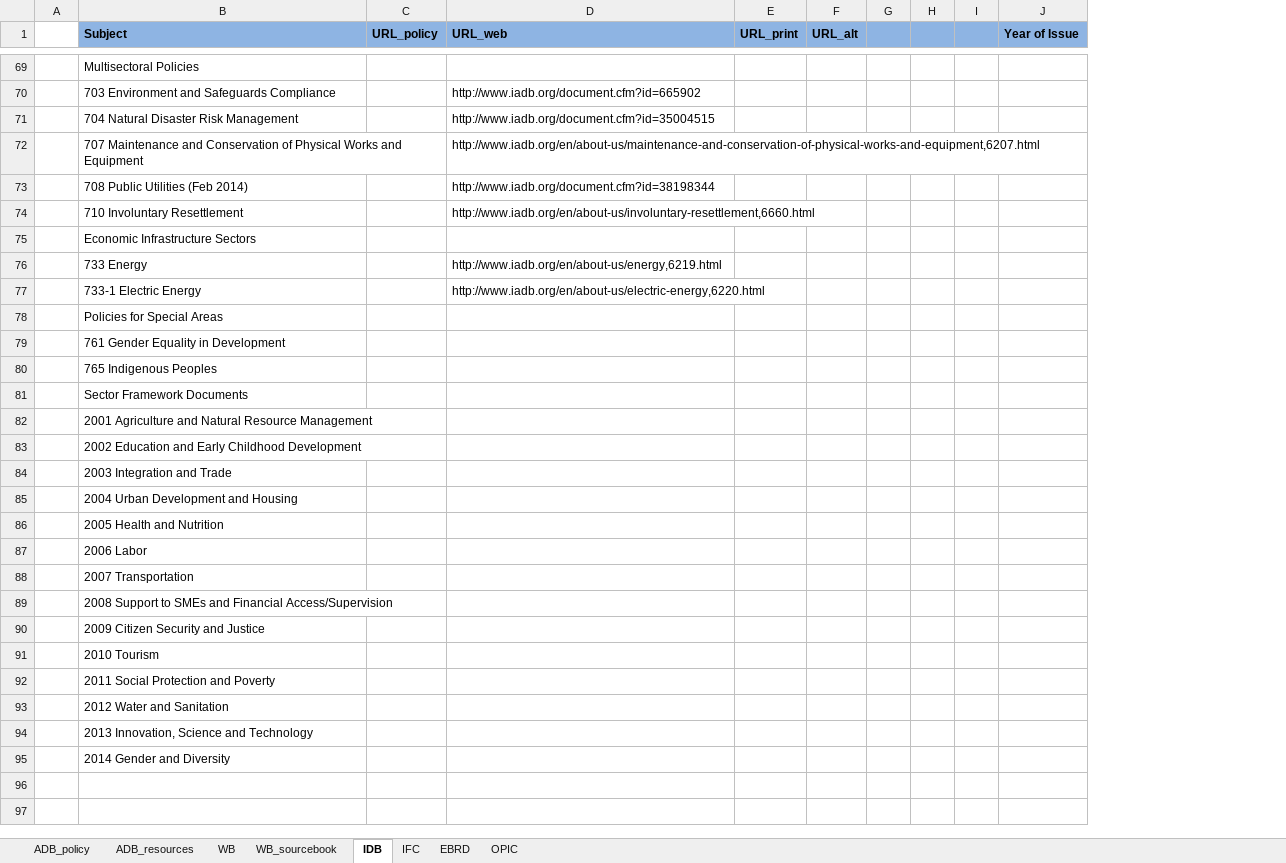
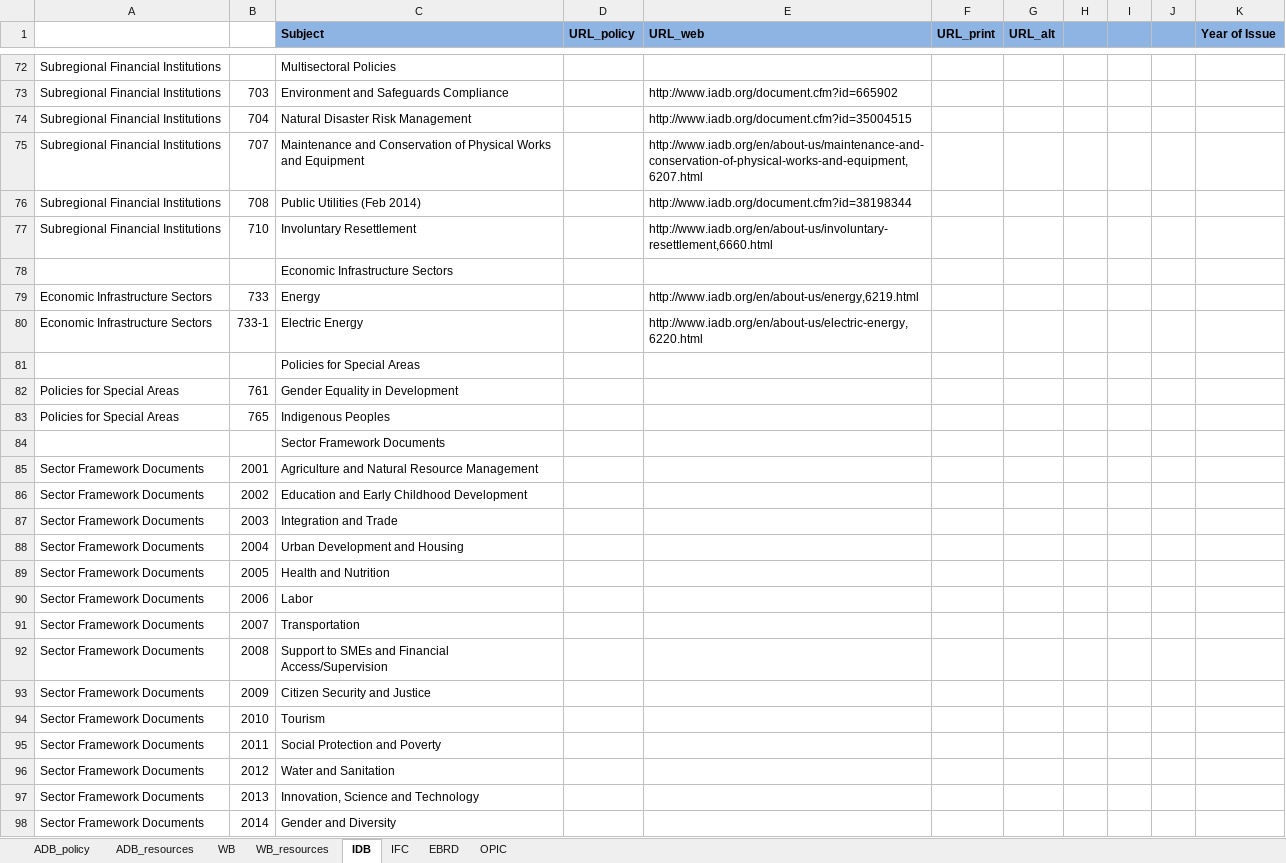
Before and after one commit to aaronkyle/social-development, an Excel workbook: context/social-policy_ifi.xlsx, sheet IDB, drawn as a sheet; only a part is shown, gaps mark what is left out; values as stored, in another font and other column widths than the file's, no borders; removed rows and columns are numbered as before the commit, all else as after; the diff covers the shown part only; the diff names each change by its address in the sheet, - before the commit and + after, or states it on an @@ line.

```diff
--- a/context/social-policy_ifi.xlsx (sheet IDB)
+++ b/context/social-policy_ifi.xlsx (sheet IDB)
-sheet tab: WB_sourcebook
+sheet tab: WB_resources
-column A, empty
+column A, rows 72-98: Subregional Financial Institutions | Subregional Financial Institutions | Subregional Financial Institutions | Subregional Financial Institutions | Subregional Financial Institutions | Subregional Financial Institutions |  | Economic Infrastructure Sectors | Economic Infrastructure Sectors |  | Policies for Special Areas | Policies for Special Areas |  | Sector Framework Documents | Sector Framework Documents | Sector Framework Documents | Sector Framework Documents | Sector Framework Documents | Sector Framework Documents | Sector Framework Documents | Sector Framework Documents | Sector Framework Documents | Sector Framework Documents | Sector Framework Documents | Sector Framework Documents | Sector Framework Documents | Sector Framework Documents
+column B, rows 73-98: 703 | 704 | 707 | 708 | 710 |  | 733 | 733-1 |  | 761 | 765 |  | 2001 | 2002 | 2003 | 2004 | 2005 | 2006 | 2007 | 2008 | 2009 | 2010 | 2011 | 2012 | 2013 | 2014
-column G, empty
+column J, empty
-C73 (Subject): 703 Environment and Safeguards Compliance
+C73 (Subject): Environment and Safeguards Compliance
-C74 (Subject): 704 Natural Disaster Risk Management
+C74 (Subject): Natural Disaster Risk Management
-C75 (Subject): 707 Maintenance and…
+C75 (Subject): Maintenance and…
-C76 (Subject): 708 Public Utilities (Feb 2014)
+C76 (Subject): Public Utilities (Feb 2014)
-C77 (Subject): 710 Involuntary Resettlement
+C77 (Subject): Involuntary Resettlement
-C79 (Subject): 733 Energy
+C79 (Subject): Energy
-C80 (Subject): 733-1 Electric Energy
+C80 (Subject): Electric Energy
-C82 (Subject): 761 Gender Equality in Development
+C82 (Subject): Gender Equality in Development
-C83 (Subject): 765 Indigenous Peoples
+C83 (Subject): Indigenous Peoples
-C85 (Subject): 2001 Agriculture and…
+C85 (Subject): Agriculture and…
-C86 (Subject): 2002 Education and Early Childhood Development
+C86 (Subject): Education and Early Childhood Development
-C87 (Subject): 2003 Integration and Trade
+C87 (Subject): Integration and Trade
-C88 (Subject): 2004 Urban Development and Housing
+C88 (Subject): Urban Development and Housing
-C89 (Subject): 2005 Health and Nutrition
+C89 (Subject): Health and Nutrition
-C90 (Subject): 2006 Labor
+C90 (Subject): Labor
-C91 (Subject): 2007 Transportation
+C91 (Subject): Transportation
-C92 (Subject): 2008 Support to…
+C92 (Subject): Support to…
-C93 (Subject): 2009 Citizen Security and Justice
+C93 (Subject): Citizen Security and Justice
-C94 (Subject): 2010 Tourism
+C94 (Subject): Tourism
-C95 (Subject): 2011 Social Protection and Poverty
+C95 (Subject): Social Protection and Poverty
-C96 (Subject): 2012 Water and Sanitation
+C96 (Subject): Water and Sanitation
-C97 (Subject): 2013 Innovation, Science and Technology
+C97 (Subject): Innovation, Science and Technology
-C98 (Subject): 2014 Gender and Diversity
+C98 (Subject): Gender and Diversity
```
Also changed, not shown: 3 added rows, 23 edited cells and cell formats elsewhere in this sheet, sheet EBRD, sheet IFC.
